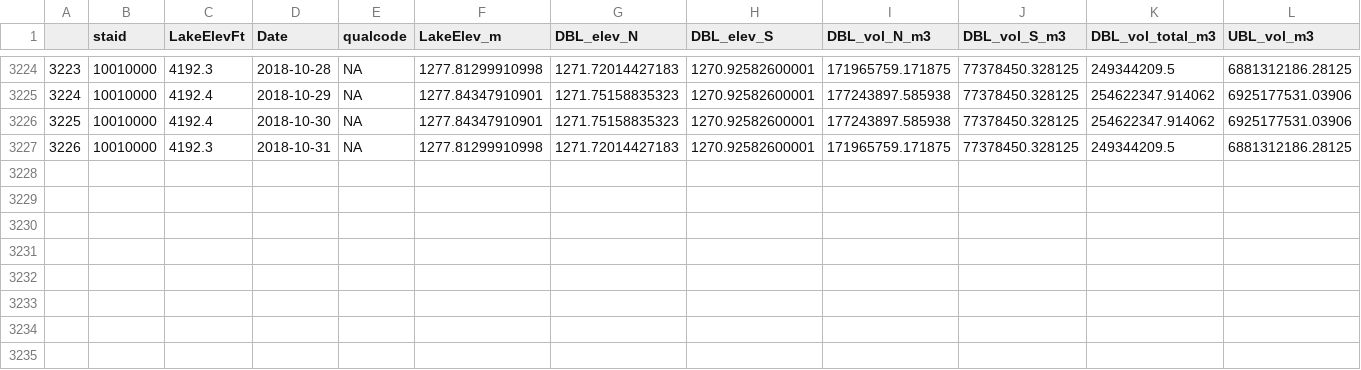
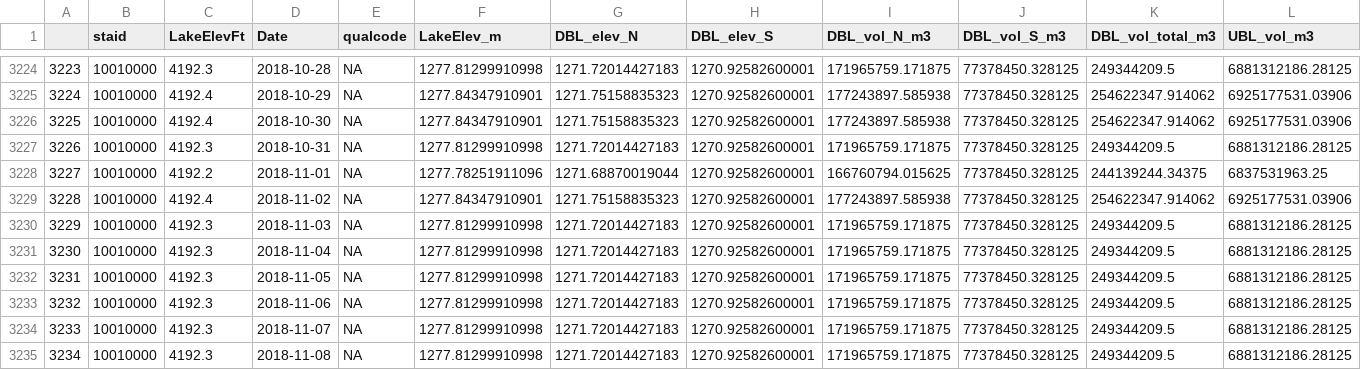
Before and after one commit to jakevl/GSL_DataExplorer, a CSV file: data/UBL_DBL_vol.csv, drawn as a sheet; only a part is shown, gaps mark what is left out; rows hold the shown columns only; the diff names each change by its address in the sheet, - before the commit and + after, or states it on an @@ line.

```diff
--- a/data/UBL_DBL_vol.csv
+++ b/data/UBL_DBL_vol.csv
+row 3228: 3227 | 10010000 | 4192.2 | 2018-11-01 | NA | 1277.78251911096 | 1271.68870019044 | 1270.92582600001 | 166760794.015625 | 77378450.328125 | 244139244.34375 | 6837531963.25
+row 3229: 3228 | 10010000 | 4192.4 | 2018-11-02 | NA | 1277.84347910901 | 1271.75158835323 | 1270.92582600001 | 177243897.585938 | 77378450.328125 | 254622347.914062 | 6925177531.03906
+row 3230: 3229 | 10010000 | 4192.3 | 2018-11-03 | NA | 1277.81299910998 | 1271.72014427183 | 1270.92582600001 | 171965759.171875 | 77378450.328125 | 249344209.5 | 6881312186.28125
+row 3231: 3230 | 10010000 | 4192.3 | 2018-11-04 | NA | 1277.81299910998 | 1271.72014427183 | 1270.92582600001 | 171965759.171875 | 77378450.328125 | 249344209.5 | 6881312186.28125
+row 3232: 3231 | 10010000 | 4192.3 | 2018-11-05 | NA | 1277.81299910998 | 1271.72014427183 | 1270.92582600001 | 171965759.171875 | 77378450.328125 | 249344209.5 | 6881312186.28125
+row 3233: 3232 | 10010000 | 4192.3 | 2018-11-06 | NA | 1277.81299910998 | 1271.72014427183 | 1270.92582600001 | 171965759.171875 | 77378450.328125 | 249344209.5 | 6881312186.28125
+row 3234: 3233 | 10010000 | 4192.3 | 2018-11-07 | NA | 1277.81299910998 | 1271.72014427183 | 1270.92582600001 | 171965759.171875 | 77378450.328125 | 249344209.5 | 6881312186.28125
+row 3235: 3234 | 10010000 | 4192.3 | 2018-11-08 | NA | 1277.81299910998 | 1271.72014427183 | 1270.92582600001 | 171965759.171875 | 77378450.328125 | 249344209.5 | 6881312186.28125
```
Also changed, not shown: 2 other files.
